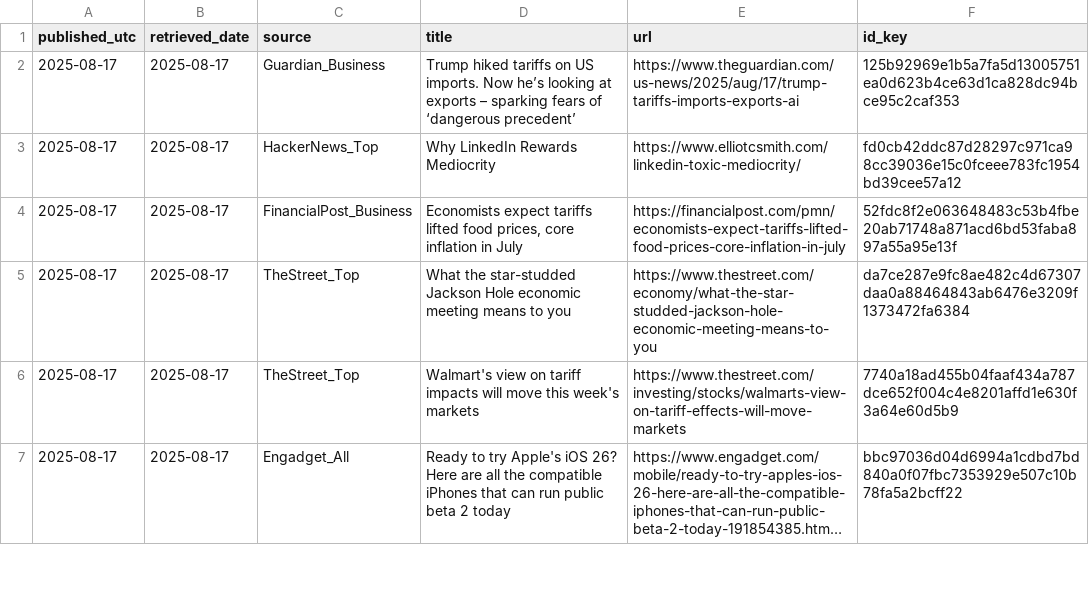
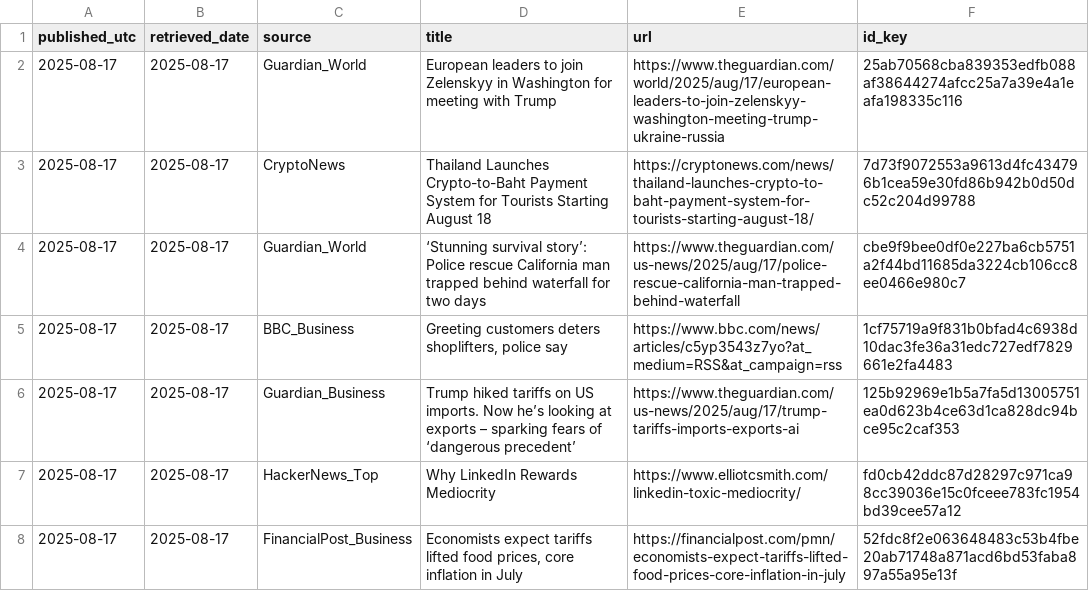
Before and after one commit to O0111lqczeadxws/rss-scanner, a CSV file: docs/articles.csv, drawn as a sheet; only a part is shown; the shorter side is filled out with more unchanged rows; long unchanged cells end in ….

```diff
--- a/docs/articles.csv
+++ b/docs/articles.csv
@@ -1,2 +1,6 @@
 "published_utc","retrieved_date","source","title","url","id_key"
+"2025-08-17","2025-08-17","Guardian_World","European leaders to join Zelenskyy in Washington for meeting with Trump","https://www.theguardian.com/world/2025/aug/17/european-leaders-to-join-zelenskyy-washington-meeting-trump-ukraine-russia","25ab70568cba839353edfb088af38644274afcc25a7a39e4a1eafa198335c116"
+"2025-08-17","2025-08-17","CryptoNews","Thailand Launches Crypto-to-Baht Payment System for Tourists Starting August 18","https://cryptonews.com/news/thailand-launches-crypto-to-baht-payment-system-for-tourists-starting-august-18/","7d73f9072553a9613d4fc434796b1cea59e30fd86b942b0d50dc52c204d99788"
+"2025-08-17","2025-08-17","Guardian_World","‘Stunning survival story’: Police rescue California man trapped behind waterfall for two days","https://www.theguardian.com/us-news/2025/aug/17/police-rescue-california-man-trapped-behind-waterfall","cbe9f9bee0df0e227ba6cb5751a2f44bd11685da3224cb106cc8ee0466e980c7"
+"2025-08-17","2025-08-17","BBC_Business","Greeting customers deters shoplifters, police say","https://www.bbc.com/news/articles/c5yp3543z7yo?at_medium=RSS&at_campaign=rss","1cf75719a9f831b0bfad4c6938d10dac3fe36a31edc727edf7829661e2fa4483"
 "2025-08-17","2025-08-17","Guardian_Business","Trump hiked tariffs on US imports. Now he’s looking at exports – sparking fears of ‘dangerous precedent’","https://www.theguardian.com/us-news/2025/aug/17/trump-tariffs-imports-exports-ai","125b92969e1b5a7fa5d13005751ea0d623b4ce63d1ca828dc94bce95c2caf353"
```
Also changed, not shown: 5 other files.
